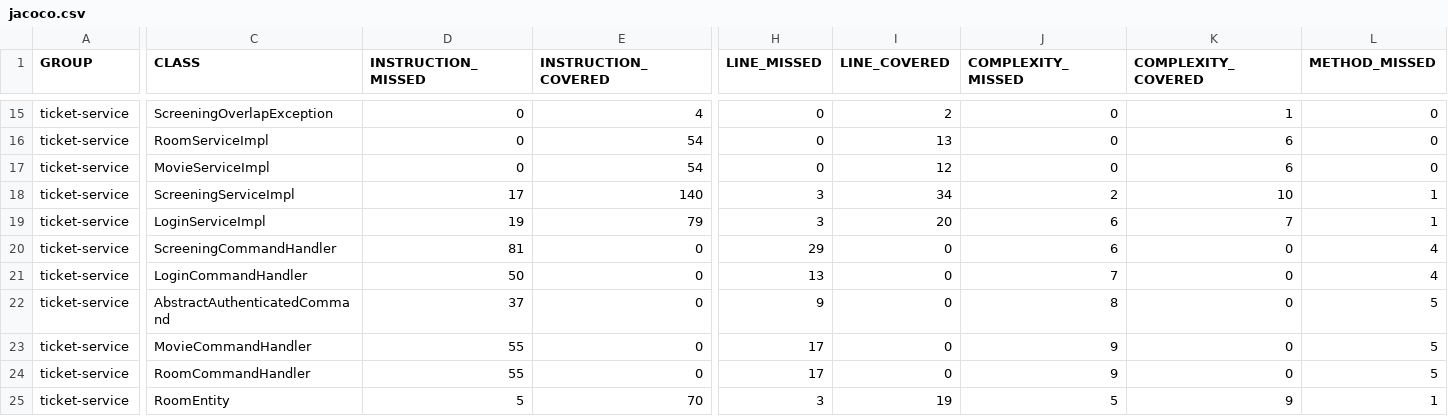
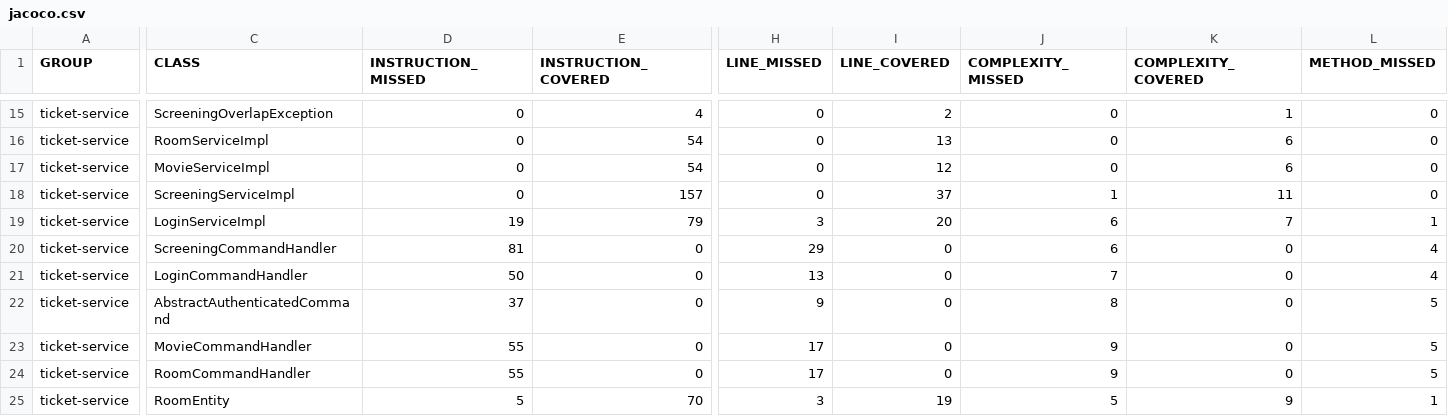
Before and after one commit to teaisawesome/epam-deik-java-dev-ticket-service, a CSV file: final/ticket-service/target/site/jacoco/jacoco.csv, drawn as a sheet; only a part is shown, gaps mark what is left out; the diff covers the shown part only; the diff names each change by its address in the sheet, - before the commit and + after, or states it on an @@ line.

```diff
--- a/final/ticket-service/target/site/jacoco/jacoco.csv
+++ b/final/ticket-service/target/site/jacoco/jacoco.csv
-D18 (INSTRUCTION_MISSED): 17
+D18 (INSTRUCTION_MISSED): 0
-E18 (INSTRUCTION_COVERED): 140
+E18 (INSTRUCTION_COVERED): 157
-H18 (LINE_MISSED): 3
+H18 (LINE_MISSED): 0
-I18 (LINE_COVERED): 34
+I18 (LINE_COVERED): 37
-J18 (COMPLEXITY_MISSED): 2
+J18 (COMPLEXITY_MISSED): 1
-K18 (COMPLEXITY_COVERED): 10
+K18 (COMPLEXITY_COVERED): 11
-L18 (METHOD_MISSED): 1
+L18 (METHOD_MISSED): 0
```
Also changed, not shown: 1 edited cell elsewhere in this file, 48 other files.
